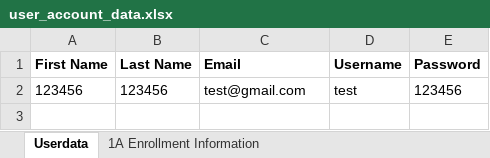
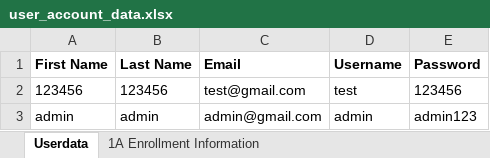
Before and after one commit to Uriyann/Finals_Project_Collab, an Excel workbook: user_account_data.xlsx, sheet Userdata, drawn as a sheet; values as stored, in another font and other column widths than the file's, no borders; the diff names each change by its address in the sheet, - before the commit and + after, or states it on an @@ line.

```diff
--- a/user_account_data.xlsx (sheet Userdata)
+++ b/user_account_data.xlsx (sheet Userdata)
+row 3: admin | admin | admin@gmail.com | admin | admin123
```
Also changed, not shown: sheet 1A Enrollment Information, 1 other file.
